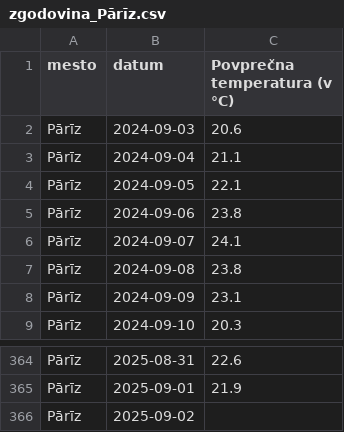
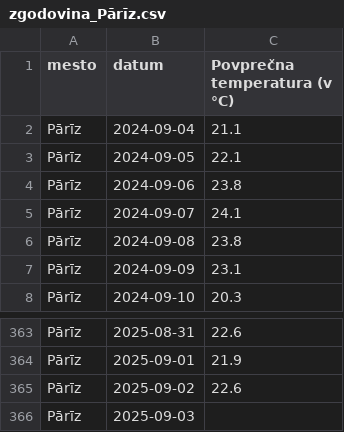
Before and after one commit to pijavavtar/UVP_Projektna_naloga, a CSV file: podatki/zgodovina_Pārīz.csv, drawn as a sheet; only a part is shown, gaps mark what is left out.

```diff
--- a/podatki/zgodovina_Pārīz.csv
+++ b/podatki/zgodovina_Pārīz.csv
@@ -1,3 +1,2 @@
 mesto,datum,Povprečna temperatura (v °C)
-Pārīz,2024-09-03,20.6
 Pārīz,2024-09-04,21.1
@@ -365,2 +364,3 @@ Pārīz,2025-08-31,22.6
 Pārīz,2025-09-01,21.9
-Pārīz,2025-09-02,
+Pārīz,2025-09-02,22.6
+Pārīz,2025-09-03,
```
Also changed, not shown: podatki/zgodovina_Berlin.csv, podatki/zgodovina_Ljubljana.csv, 4 other files.
